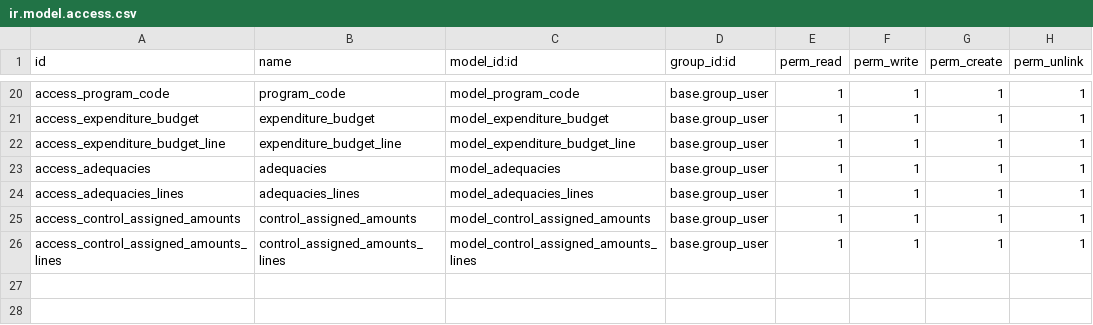
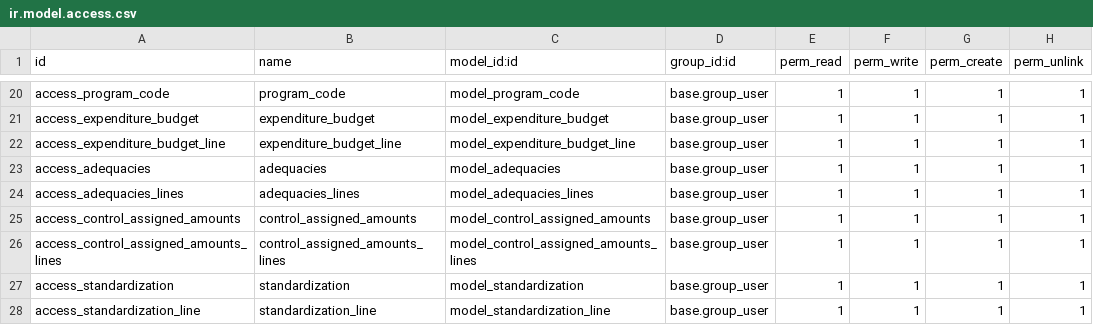
Before and after one commit to felipearizaga/odoo12_20200623b, a CSV file: jt_budget_mgmt/security/ir.model.access.csv, drawn as a sheet; only a part is shown, gaps mark what is left out; the diff names each change by its address in the sheet, - before the commit and + after, or states it on an @@ line.

Commit message:
[ADD]Added new standardization view and improved existing view and added new model and view for CONAC.

```diff
--- a/jt_budget_mgmt/security/ir.model.access.csv
+++ b/jt_budget_mgmt/security/ir.model.access.csv
+row 27: access_standardization | standardization | model_standardization | base.group_user | 1 | 1 | 1 | 1
+row 28: access_standardization_line | standardization_line | model_standardization_line | base.group_user | 1 | 1 | 1 | 1
```
Also changed, not shown: 30 other files.
